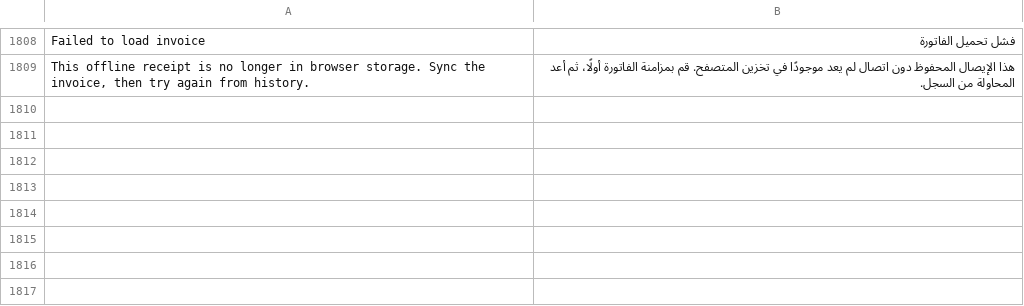
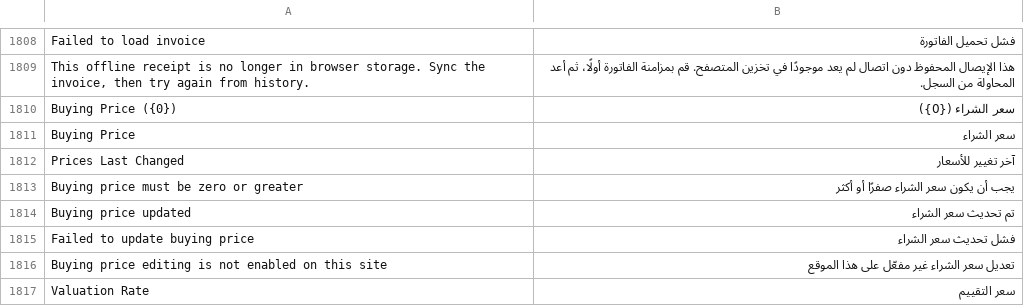
Before and after one commit to NotAbdelrahmanelsayed/POSNext, a CSV file: pos_next/translations/ar.csv, drawn as a sheet; only a part is shown, gaps mark what is left out; the diff names each change by its address in the sheet, - before the commit and + after, or states it on an @@ line.

```diff
--- a/pos_next/translations/ar.csv
+++ b/pos_next/translations/ar.csv
+row 1810: Buying Price ({0}) | سعر الشراء ({0})
+row 1811: Buying Price | سعر الشراء
+row 1812: Prices Last Changed | آخر تغيير للأسعار
+row 1813: Buying price must be zero or greater | يجب أن يكون سعر الشراء صفرًا أو أكثر
+row 1814: Buying price updated | تم تحديث سعر الشراء
+row 1815: Failed to update buying price | فشل تحديث سعر الشراء
+row 1816: Buying price editing is not enabled on this site | تعديل سعر الشراء غير مفعّل على هذا الموقع
+row 1817: Valuation Rate | سعر التقييم
```
Also changed, not shown: 4 other files.
